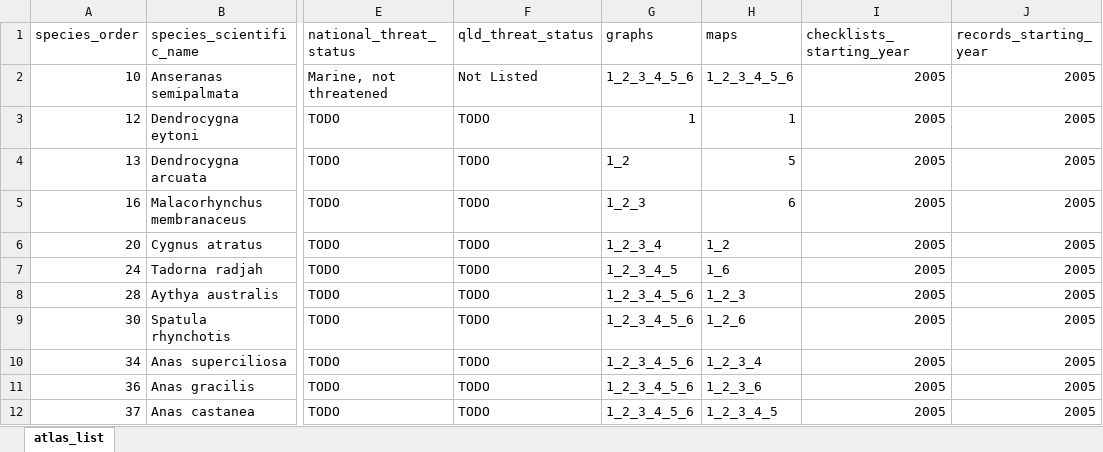
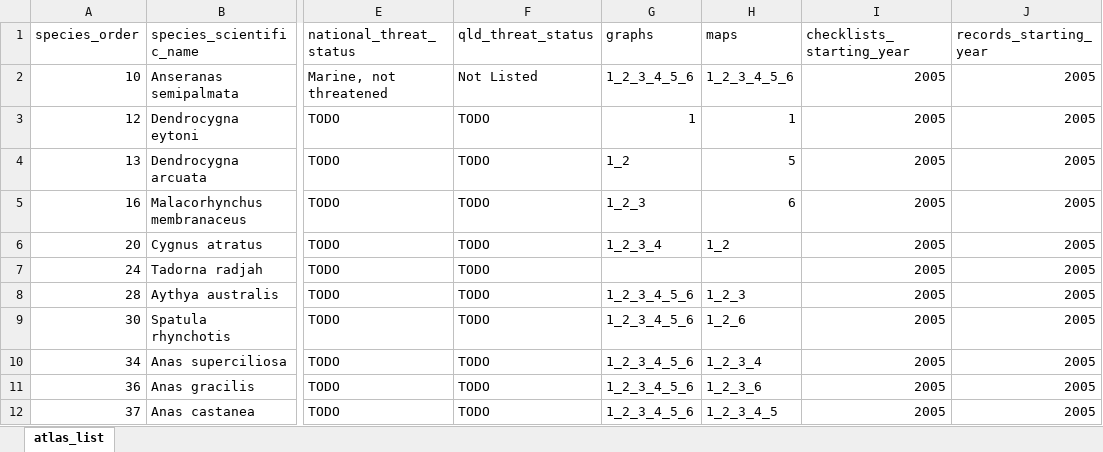
Before and after one commit to bird-team/brisbane-bird-atlas, an Excel workbook: data/species/atlas_list.xlsx, sheet atlas_list, drawn as a sheet; only a part is shown, gaps mark what is left out; values as stored, in another font and other column widths than the file's, no borders; the diff names each change by its address in the sheet, - before the commit and + after, or states it on an @@ line.

```diff
--- a/data/species/atlas_list.xlsx (sheet atlas_list)
+++ b/data/species/atlas_list.xlsx (sheet atlas_list)
-G7 (graphs): 1_2_3_4_5
+G7 (graphs): (empty)
-H7 (maps): 1_6
+H7 (maps): (empty)
```
Also changed, not shown: 10 other files.
